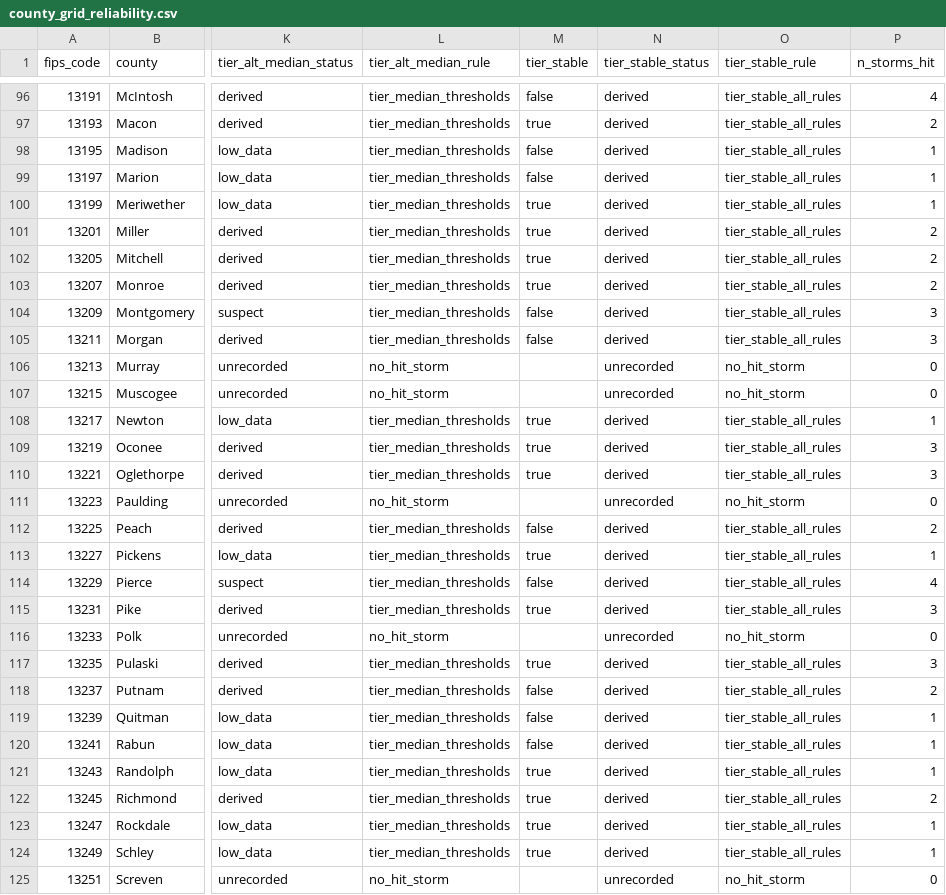
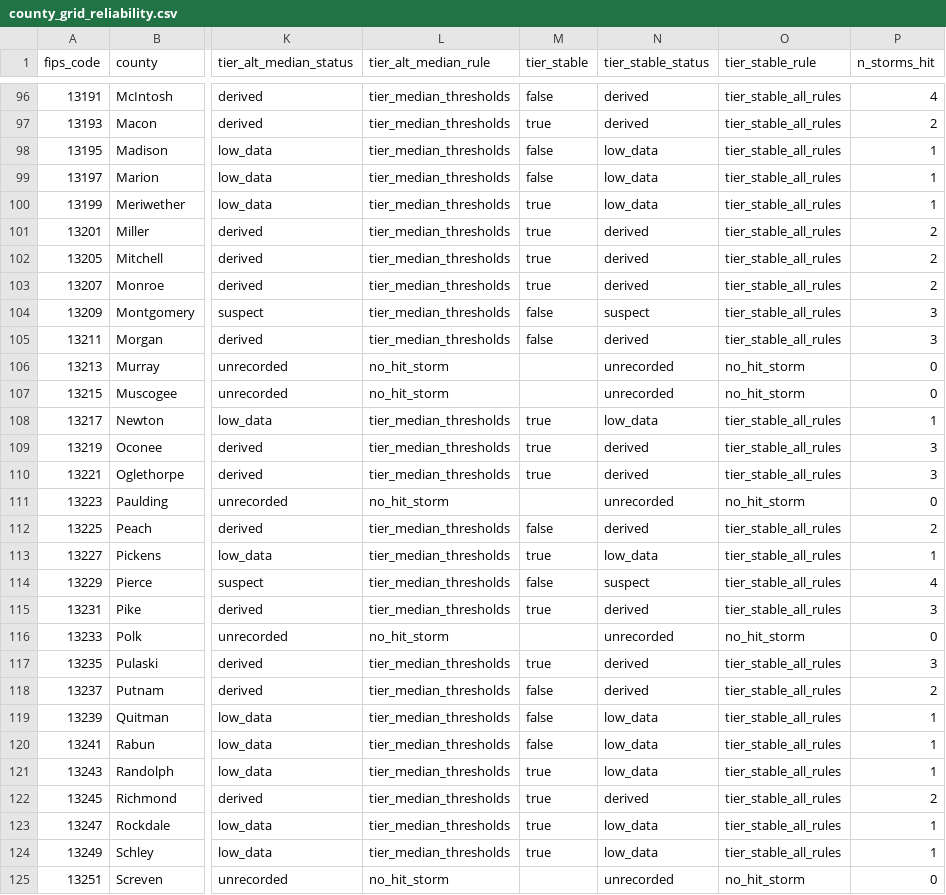
Before and after one commit to zm2231/team-9-atl, a CSV file: analysis/grid/out/county_grid_reliability.csv, drawn as a sheet; only a part is shown, gaps mark what is left out; the diff covers the shown part only; the diff names each change by its address in the sheet, - before the commit and + after, or states it on an @@ line.

Commit message:
Mark tier_stable suspect when a capped share feeds it
tier_stable compares tiers built on worst and median peak shares, so it
takes the same status precedence as those tiers. summary.json now reports
the largest EIA-861 territory utility, its ownership and the counties it
omits, which the README cites; the README no longer quotes an emPOWER
total the script does not produce.

Test: uv run --project analysis/grid python analysis/grid/build_grid.py

```diff
--- a/analysis/grid/out/county_grid_reliability.csv
+++ b/analysis/grid/out/county_grid_reliability.csv
-N98:N100 (tier_stable_status): derived
+N98:N100 (tier_stable_status): low_data
-N104 (tier_stable_status): derived
+N104 (tier_stable_status): suspect
-N108 (tier_stable_status): derived
+N108 (tier_stable_status): low_data
-N113 (tier_stable_status): derived
+N113 (tier_stable_status): low_data
-N114 (tier_stable_status): derived
+N114 (tier_stable_status): suspect
-N119:N121 (tier_stable_status): derived
+N119:N121 (tier_stable_status): low_data
-N123:N124 (tier_stable_status): derived
+N123:N124 (tier_stable_status): low_data
```
Also changed, not shown: 40 edited cells elsewhere in this file, 4 other files.
